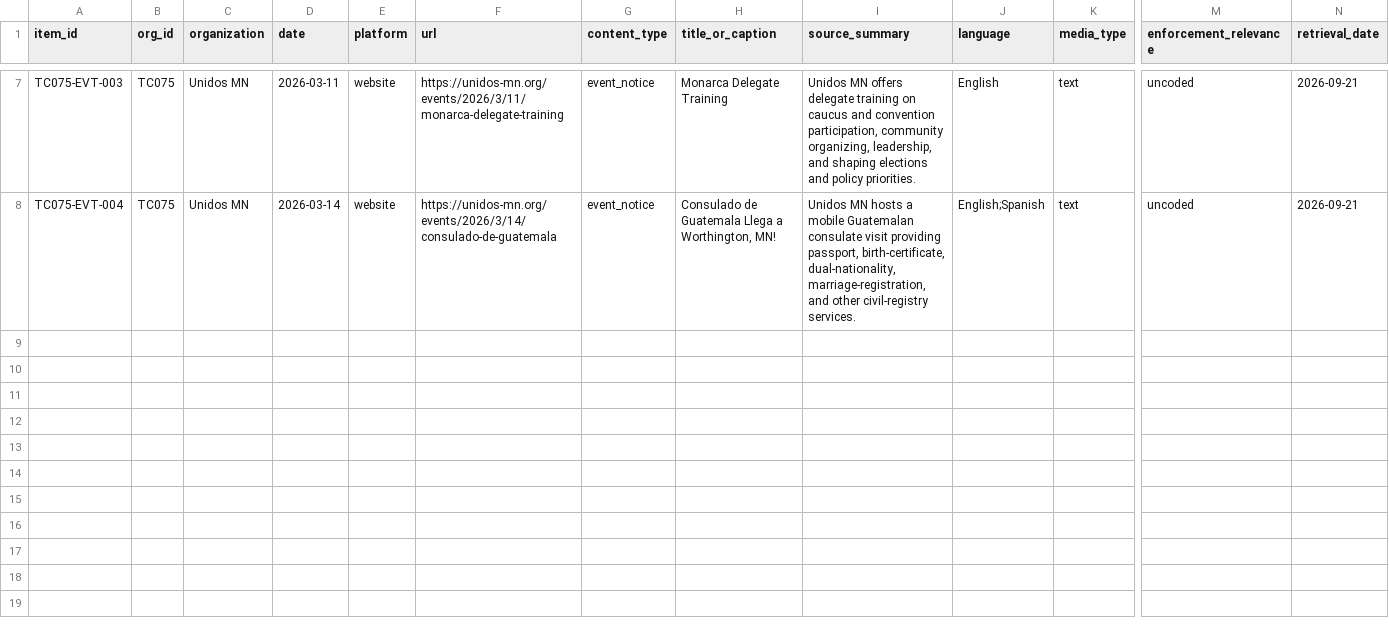
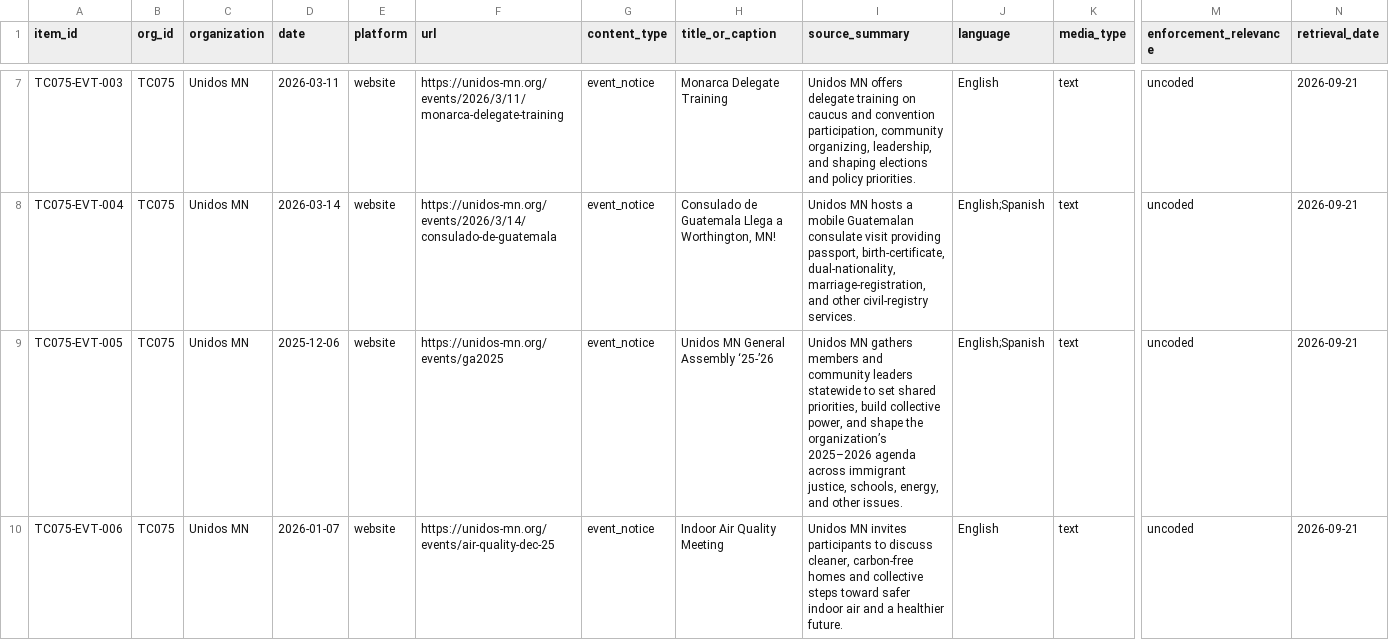
Before and after one commit to Endalk-Chala/mn-immigration-nonprofit-communication, a CSV file: research_workspace/05_data/raw/communication_items_batch_05_UnidosMN_web_partial.csv, drawn as a sheet; only a part is shown, gaps mark what is left out; rows hold the shown columns only; the diff covers the shown part only; the diff names each change by its address in the sheet, - before the commit and + after, or states it on an @@ line.

Commit message:
Expand Unidos MN website census with sequential event archive items

```diff
--- a/research_workspace/05_data/raw/communication_items_batch_05_UnidosMN_web_partial.csv
+++ b/research_workspace/05_data/raw/communication_items_batch_05_UnidosMN_web_partial.csv
+row 9: TC075-EVT-005 | TC075 | Unidos MN | 2025-12-06 | website | https://unidos-mn.org/events/ga2025 | event_notice | Unidos MN General Assembly ‘25-’26 | Unidos MN gathers members and community leaders statewide to set shared priorities, build collective power, and shape the organization’s 2025–2026 agenda across immigrant justice, schools, energy, and other issues. | English;Spanish | text | uncoded | 2026-09-21
+row 10: TC075-EVT-006 | TC075 | Unidos MN | 2026-01-07 | website | https://unidos-mn.org/events/air-quality-dec-25 | event_notice | Indoor Air Quality Meeting | Unidos MN invites participants to discuss cleaner, carbon-free homes and collective steps toward safer indoor air and a healthier future. | English | text | uncoded | 2026-09-21
```
Also changed, not shown: 6 added rows elsewhere in this file.
